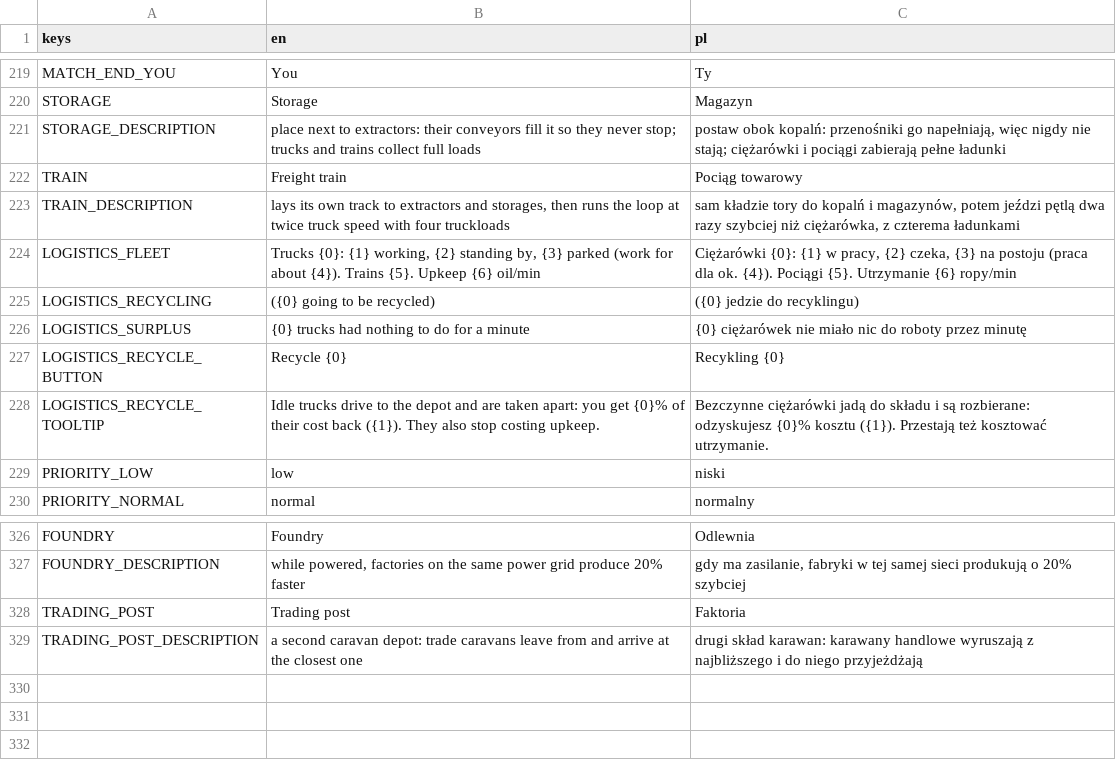
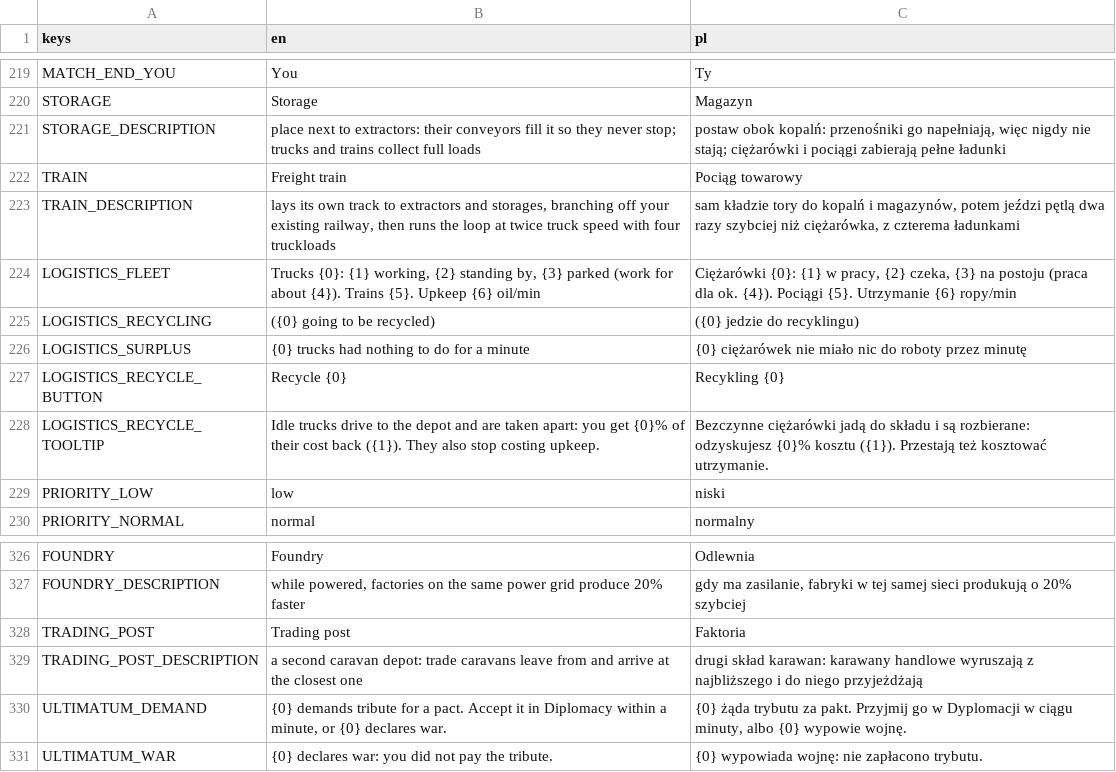
Before and after one commit to cwbhood/godot-open-rts, a CSV file: assets/translations/match.csv, drawn as a sheet; only a part is shown, gaps mark what is left out.

```diff
--- a/assets/translations/match.csv
+++ b/assets/translations/match.csv
@@ -222,3 +222,3 @@ STORAGE_DESCRIPTION,place next to extractors: their conveyors fill it so they ne
 TRAIN,Freight train,Pociąg towarowy
-TRAIN_DESCRIPTION,"lays its own track to extractors and storages, then runs the loop at twice truck speed with four truckloads","sam kładzie tory do kopalń i magazynów, potem jeździ pętlą dwa razy szybciej niż ciężarówka, z czterema ładunkami"
+TRAIN_DESCRIPTION,"lays its own track to extractors and storages, branching off your existing railway, then runs the loop at twice truck speed with four truckloads","sam kładzie tory do kopalń i magazynów, potem jeździ pętlą dwa razy szybciej niż ciężarówka, z czterema ładunkami"
 LOGISTICS_FLEET,"Trucks {0}: {1} working, {2} standing by, {3} parked (work for about {4}). Trains {5}. Upkeep {6} oil/min","Ciężarówki {0}: {1} w pracy, {2} czeka, {3} na postoju (praca dla ok. {4}). Pociągi {5}. Utrzymanie {6} ropy/min"
@@ -337 +337,3 @@ TRADING_POST,Trading post,Faktoria
 TRADING_POST_DESCRIPTION,a second caravan depot: trade caravans leave from and arrive at the closest one,drugi skład karawan: karawany handlowe wyruszają z najbliższego i do niego przyjeżdżają
+ULTIMATUM_DEMAND,"{0} demands tribute for a pact. Accept it in Diplomacy within a minute, or {0} declares war.","{0} żąda trybutu za pakt. Przyjmij go w Dyplomacji w ciągu minuty, albo {0} wypowie wojnę."
+ULTIMATUM_WAR,"{0} declares war: you did not pay the tribute.","{0} wypowiada wojnę: nie zapłacono trybutu."
```
Also changed, not shown: assets/translations/guide.csv, 30 other files.
